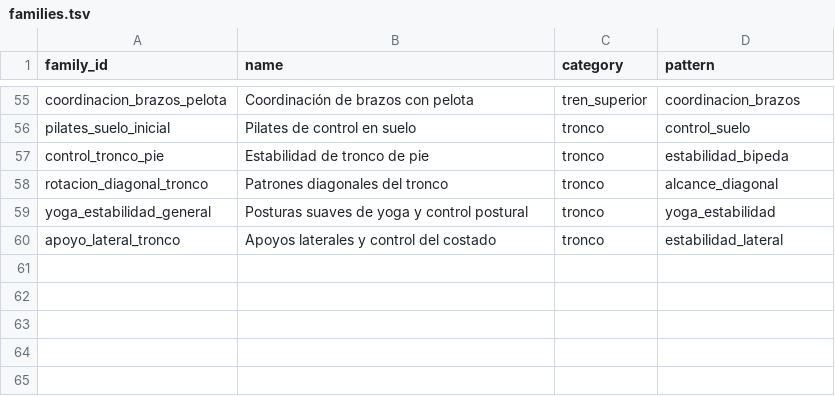
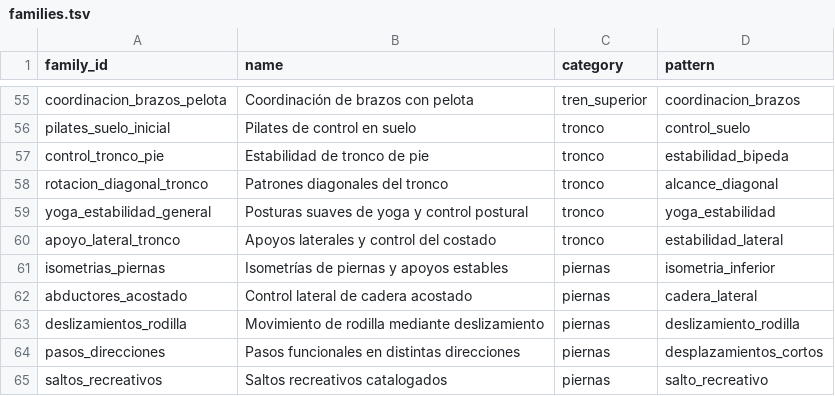
Before and after one commit to miguelpinto9988-byte/Asterion-System-Android, a TSV file: progress-engine/src/main/resources/asterion_exercises/v1/families.tsv, drawn as a sheet; only a part is shown, gaps mark what is left out.

Commit message:
Extend lower-body catalog with isometrics, lateral hip control, knee mobility, multi-directional steps and informational jumps

```diff
--- a/progress-engine/src/main/resources/asterion_exercises/v1/families.tsv
+++ b/progress-engine/src/main/resources/asterion_exercises/v1/families.tsv
@@ -60 +60,6 @@ yoga_estabilidad_general	Posturas suaves de yoga y control postural	tronco	yoga_
 apoyo_lateral_tronco	Apoyos laterales y control del costado	tronco	estabilidad_lateral
+isometrias_piernas	Isometrías de piernas y apoyos estables	piernas	isometria_inferior
+abductores_acostado	Control lateral de cadera acostado	piernas	cadera_lateral
+deslizamientos_rodilla	Movimiento de rodilla mediante deslizamiento	piernas	deslizamiento_rodilla
+pasos_direcciones	Pasos funcionales en distintas direcciones	piernas	desplazamientos_cortos
+saltos_recreativos	Saltos recreativos catalogados	piernas	salto_recreativo
```
